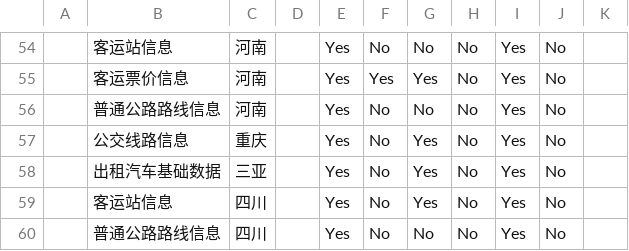
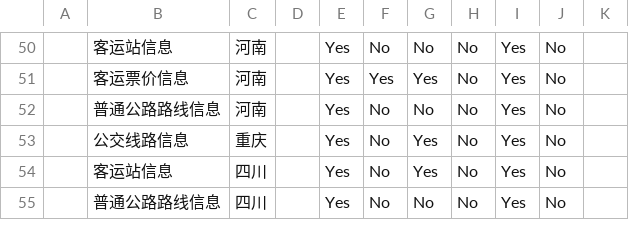
Before and after one commit to opendataindex/transportation, a CSV file: data/grid.csv, drawn as a sheet; only a part is shown, gaps mark what is left out; the diff covers the shown part only; the diff names each change by its address in the sheet, - before the commit and + after, or states it on an @@ line.

```diff
--- a/data/grid.csv
+++ b/data/grid.csv
-row 58:  | 出租汽车基础数据 | 三亚 |  | Yes | No | Yes | No | Yes | No
```
Also changed, not shown: 6 removed rows elsewhere in this file.
